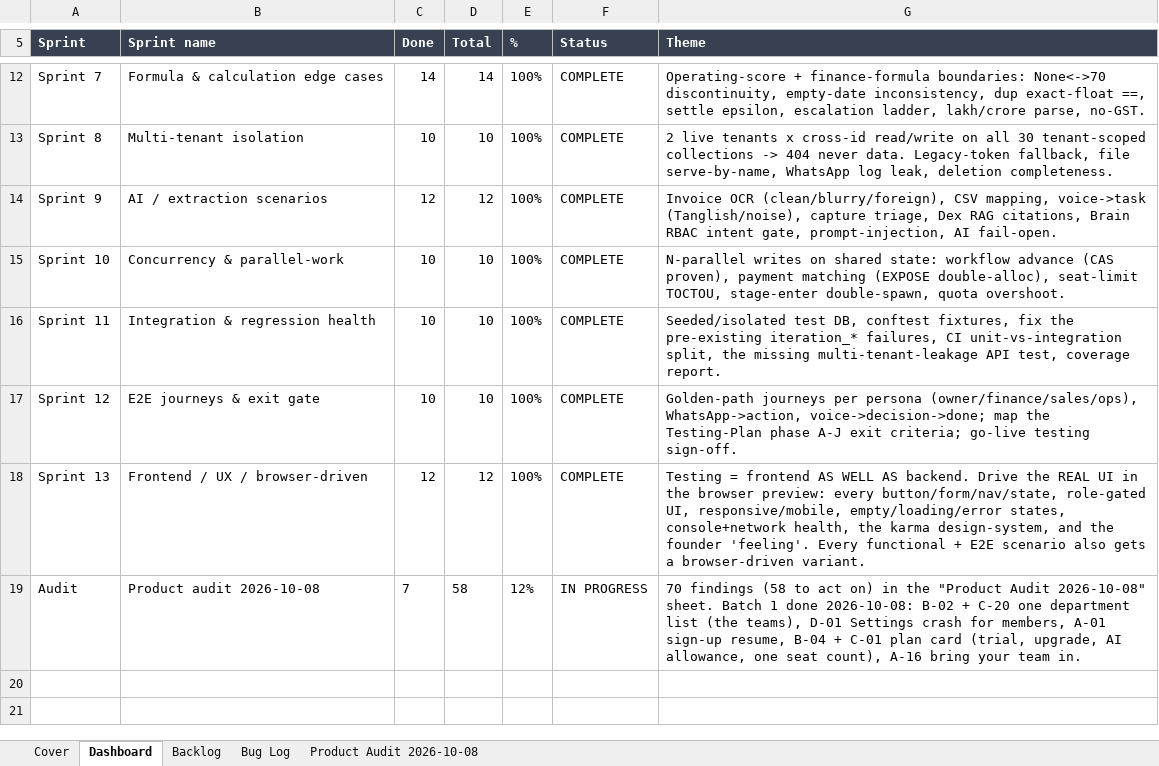
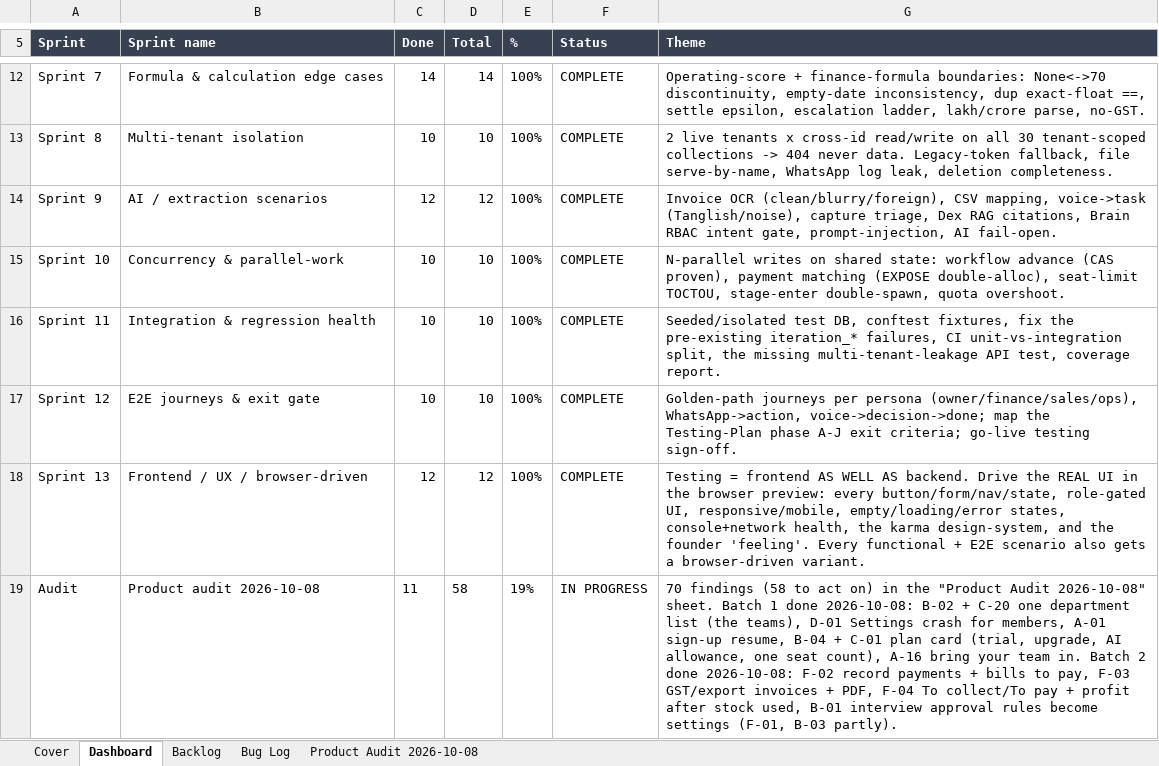
Before and after one commit to quazrelevate-god/DecisionOS, an Excel workbook: docs/DecisionOS_Epic10_Testing.xlsx, sheet Dashboard, drawn as a sheet; only a part is shown, gaps mark what is left out; values as stored, in another font and other column widths than the file's, no borders; the diff names each change by its address in the sheet, - before the commit and + after, or states it on an @@ line.

```diff
--- a/docs/DecisionOS_Epic10_Testing.xlsx (sheet Dashboard)
+++ b/docs/DecisionOS_Epic10_Testing.xlsx (sheet Dashboard)
-C19 (Done): 7
+C19 (Done): 11
-E19 (%): 12%
+E19 (%): 19%
-G19 (Theme): …team in.
+G19 (Theme): …team in. Batch 2 done 2026-10-08: F-02 record payments + bills to pay, F-03 GST/export invoices + PDF, F-04 To collect/To pay + profit after stock used, B-01 interview approval rules become settings (F-01, B-03 partly).
```
Also changed, not shown: sheet Product Audit 2026-10-08, 29 other files.
